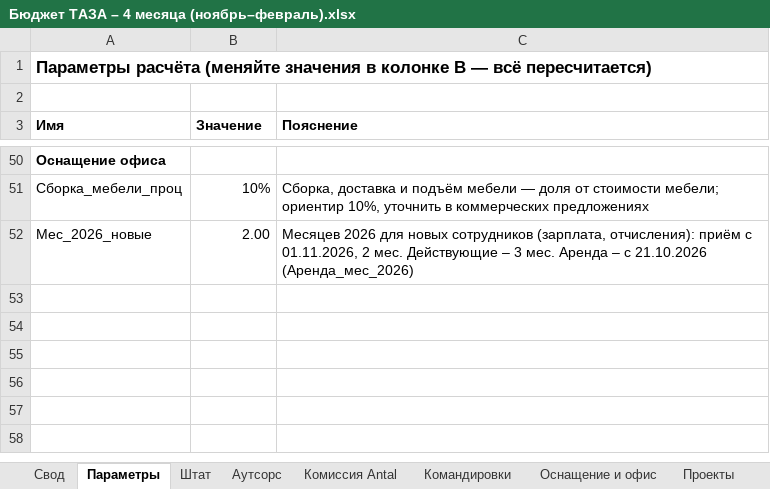
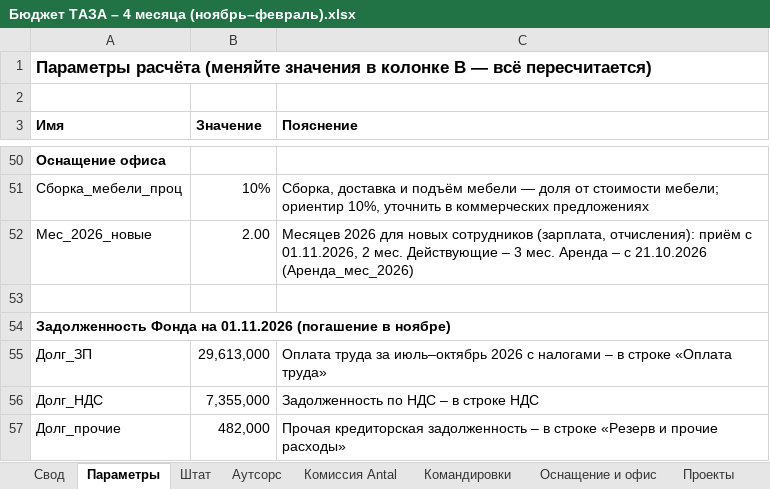
Before and after one commit to murat01042014/obsidian-vault, an Excel workbook: TAZA/_документы/Бюджет ТАЗА – 4 месяца (ноябрь–февраль).xlsx, sheet Параметры, drawn as a sheet; only a part is shown, gaps mark what is left out; values as stored, in another font and other column widths than the file's, no borders; the diff names each change by its address in the sheet, - before the commit and + after, or states it on an @@ line.

```diff
--- a/TAZA/_документы/Бюджет ТАЗА – 4 месяца (ноябрь–февраль).xlsx (sheet Параметры)
+++ b/TAZA/_документы/Бюджет ТАЗА – 4 месяца (ноябрь–февраль).xlsx (sheet Параметры)
+row 53: (empty)
+row 54: Задолженность Фонда на 01.11.2026 (погашение в ноябре)
+row 55: Долг_ЗП | 29,613,000 | Оплата труда за июль–октябрь 2026 с налогами – в строке «Оплата труда»
+row 56: Долг_НДС | 7,355,000 | Задолженность по НДС – в строке НДС
+row 57: Долг_прочие | 482,000 | Прочая кредиторская задолженность – в строке «Резерв и прочие расходы»
```
Also changed, not shown: sheet Свод, 3 other files.
